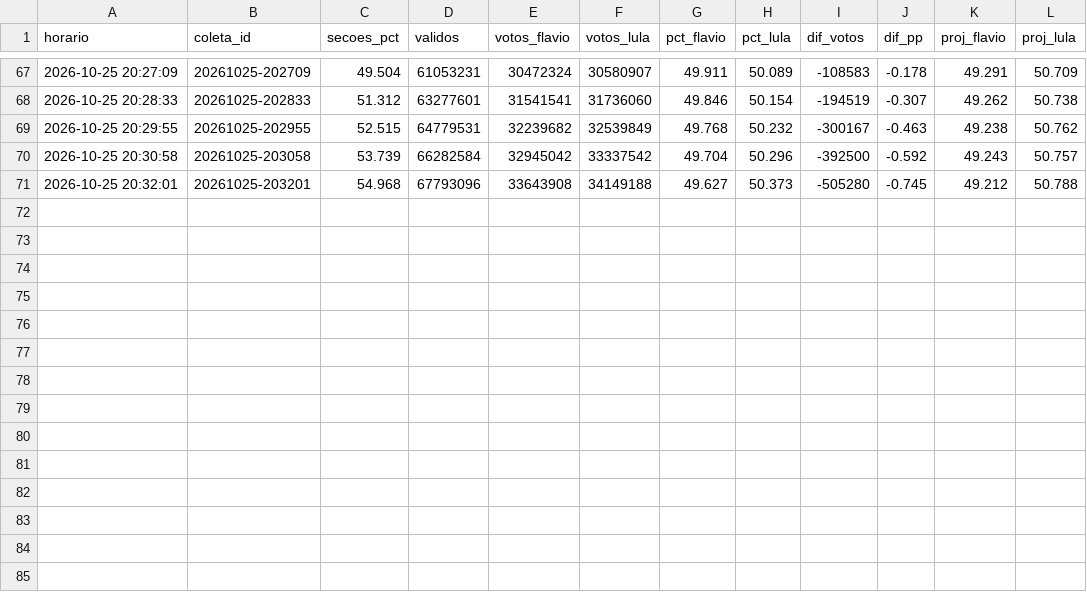
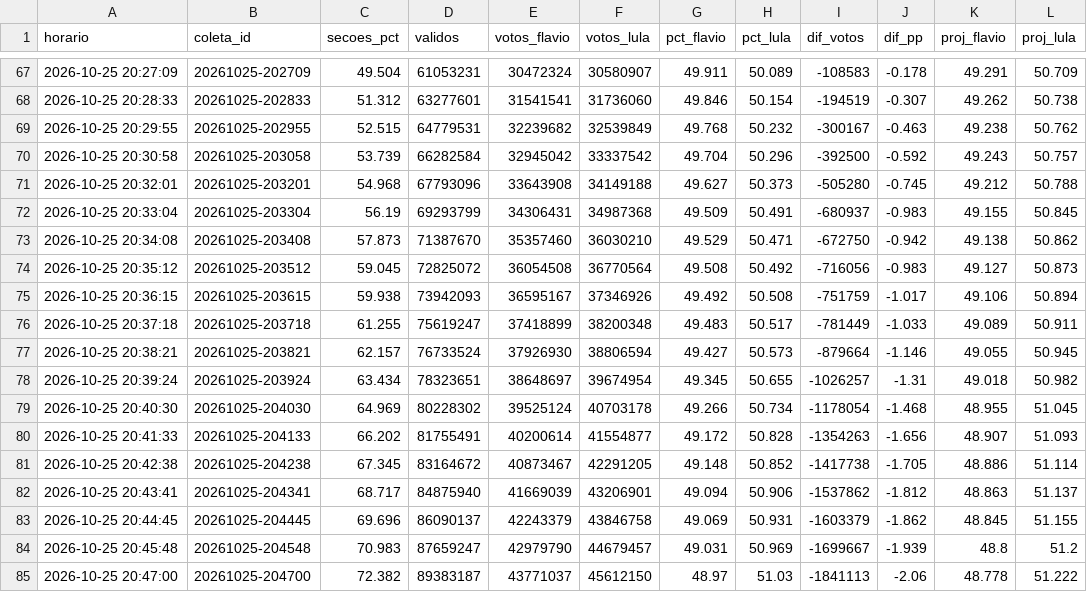
Before and after one commit to arrualuiz/noite-da-apuracao-2, a CSV file: dados/export/nacional.csv, drawn as a sheet; only a part is shown, gaps mark what is left out.

```diff
--- a/dados/export/nacional.csv
+++ b/dados/export/nacional.csv
@@ -71 +71,15 @@
 2026-10-25 20:32:01,20261025-203201,54.968,67793096,33643908,34149188,49.627,50.373,-505280,-0.745,49.212,50.788
+2026-10-25 20:33:04,20261025-203304,56.19,69293799,34306431,34987368,49.509,50.491,-680937,-0.983,49.155,50.845
+2026-10-25 20:34:08,20261025-203408,57.873,71387670,35357460,36030210,49.529,50.471,-672750,-0.942,49.138,50.862
+2026-10-25 20:35:12,20261025-203512,59.045,72825072,36054508,36770564,49.508,50.492,-716056,-0.983,49.127,50.873
+2026-10-25 20:36:15,20261025-203615,59.938,73942093,36595167,37346926,49.492,50.508,-751759,-1.017,49.106,50.894
+2026-10-25 20:37:18,20261025-203718,61.255,75619247,37418899,38200348,49.483,50.517,-781449,-1.033,49.089,50.911
+2026-10-25 20:38:21,20261025-203821,62.157,76733524,37926930,38806594,49.427,50.573,-879664,-1.146,49.055,50.945
+2026-10-25 20:39:24,20261025-203924,63.434,78323651,38648697,39674954,49.345,50.655,-1026257,-1.31,49.018,50.982
+2026-10-25 20:40:30,20261025-204030,64.969,80228302,39525124,40703178,49.266,50.734,-1178054,-1.468,48.955,51.045
+2026-10-25 20:41:33,20261025-204133,66.202,81755491,40200614,41554877,49.172,50.828,-1354263,-1.656,48.907,51.093
+2026-10-25 20:42:38,20261025-204238,67.345,83164672,40873467,42291205,49.148,50.852,-1417738,-1.705,48.886,51.114
+2026-10-25 20:43:41,20261025-204341,68.717,84875940,41669039,43206901,49.094,50.906,-1537862,-1.812,48.863,51.137
+2026-10-25 20:44:45,20261025-204445,69.696,86090137,42243379,43846758,49.069,50.931,-1603379,-1.862,48.845,51.155
+2026-10-25 20:45:48,20261025-204548,70.983,87659247,42979790,44679457,49.031,50.969,-1699667,-1.939,48.8,51.2
+2026-10-25 20:47:00,20261025-204700,72.382,89383187,43771037,45612150,48.97,51.03,-1841113,-2.06,48.778,51.222
```
Also changed, not shown: dados/export/coletas.csv, dados/perguntas_uf.csv, 12 other files.
